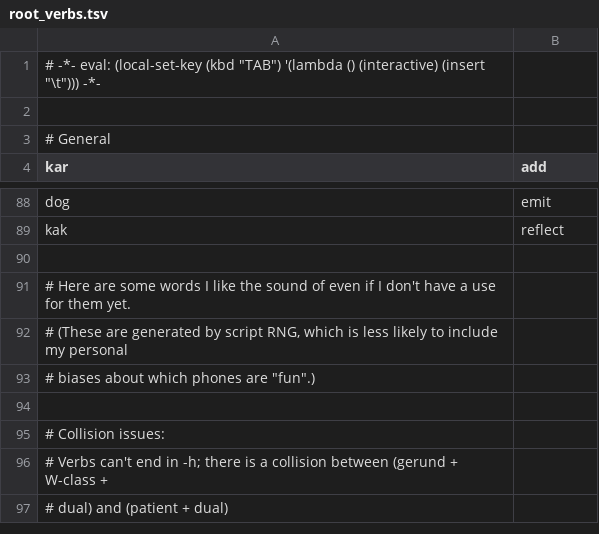
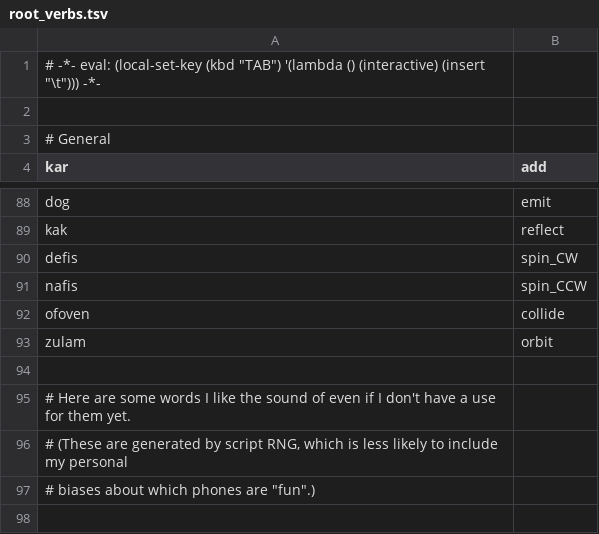
Before and after one commit to rngesus-wept/puflantu, a TSV file: root_verbs.tsv, drawn as a sheet; only a part is shown, gaps mark what is left out; the shorter side is filled out with more unchanged rows; the diff names each change by its address in the sheet, - before the commit and + after, or states it on an @@ line.

```diff
--- a/root_verbs.tsv
+++ b/root_verbs.tsv
+row 90: defis | spin_CW
+row 91: nafis | spin_CCW
+row 92: ofoven | collide
+row 93: zulam | orbit
```
Also changed, not shown: root_nouns.tsv, 1 other file.
